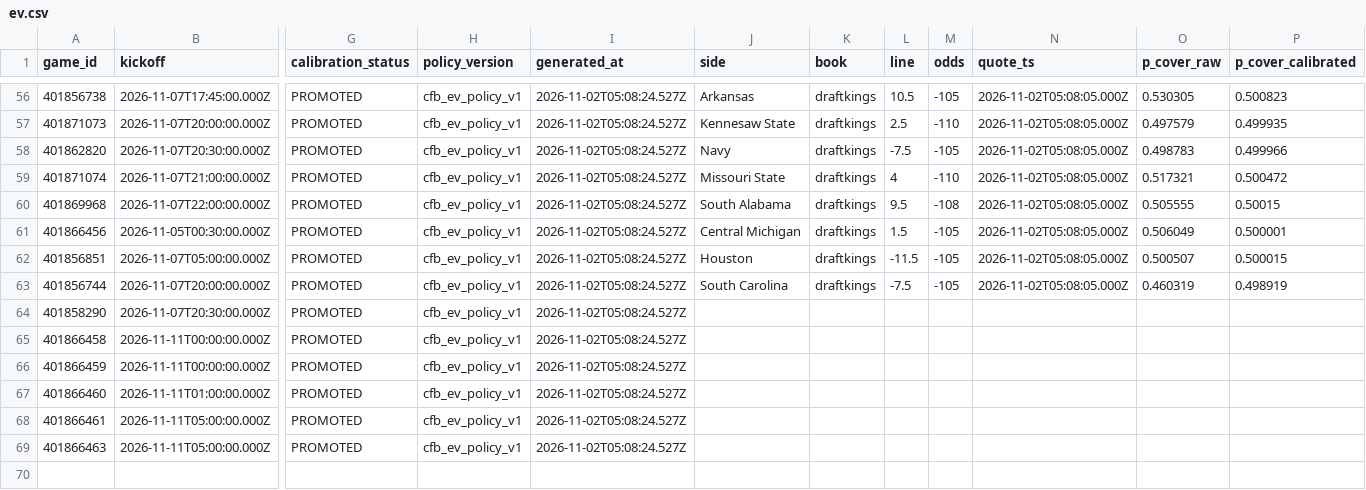
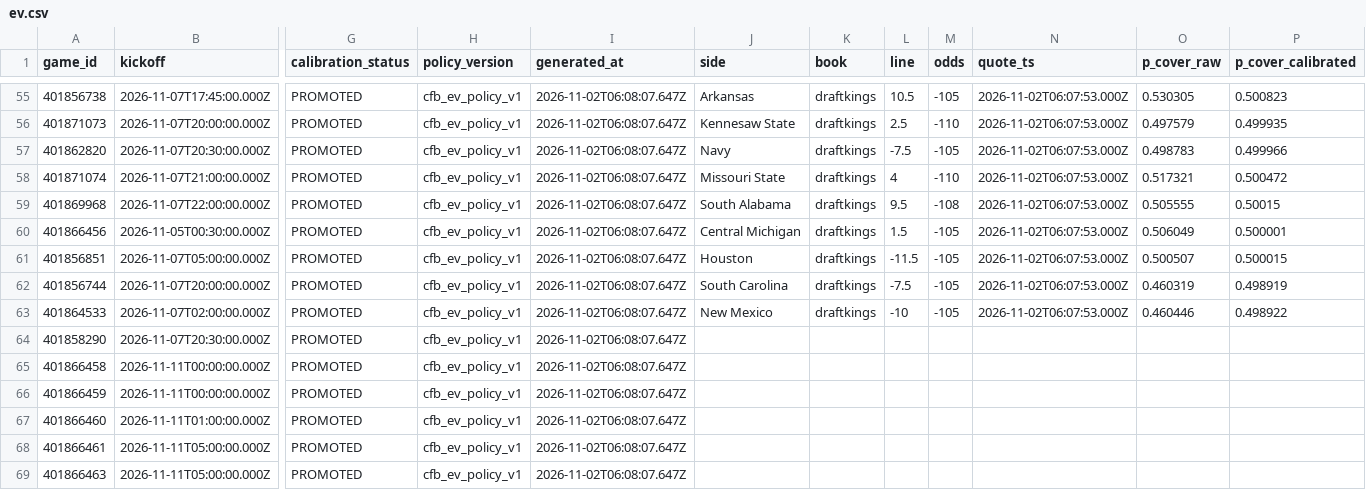
Before and after one commit to tyrmoga/EdgeDeskSports, a CSV file: football/cfb_terminal/ev.csv, drawn as a sheet; only a part is shown, gaps mark what is left out; addresses are those after the commit; rows hold the shown columns only; the diff covers the shown part only; the diff names each change by its address in the sheet, - before the commit and + after, or states it on an @@ line.

```diff
--- a/football/cfb_terminal/ev.csv
+++ b/football/cfb_terminal/ev.csv
-I55:I62 (generated_at): 2026-11-02T05:08:24.527Z
+I55:I62 (generated_at): 2026-11-02T06:08:07.647Z
-N55:N62 (quote_ts): 2026-11-02T05:08:05.000Z
+N55:N62 (quote_ts): 2026-11-02T06:07:53.000Z
+row 63: 401864533 | 2026-11-07T02:00:00.000Z | PROMOTED | cfb_ev_policy_v1 | 2026-11-02T06:08:07.647Z | New Mexico | draftkings | -10 | -105 | 2026-11-02T06:07:53.000Z | 0.460446 | 0.498922
-I64:I69 (generated_at): 2026-11-02T05:08:24.527Z
+I64:I69 (generated_at): 2026-11-02T06:08:07.647Z
```
Also changed, not shown: 1 removed row and 106 edited cells elsewhere in this file, football/cfb_terminal/quote_ev.csv, football/cfb_terminal/read.csv, 40 other files.
